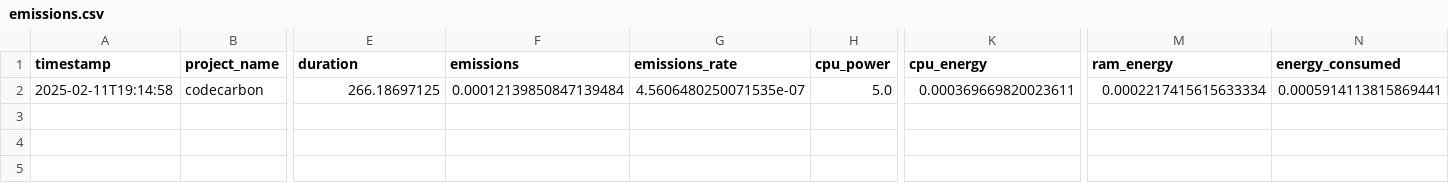
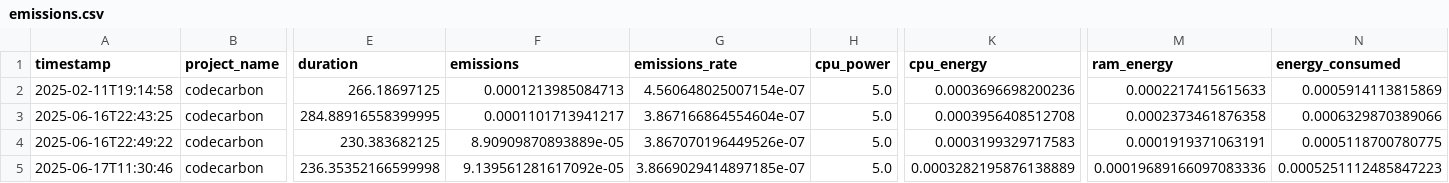
Before and after one commit to fr4nc15co/classification_methods, a CSV file: 1ST DATASET/MLP/emissions.csv, drawn as a sheet; only a part is shown, gaps mark what is left out; rows hold the shown columns only; the diff names each change by its address in the sheet, - before the commit and + after, or states it on an @@ line.

```diff
--- a/1ST DATASET/MLP/emissions.csv
+++ b/1ST DATASET/MLP/emissions.csv
-F2 (emissions): 0.00012139850847139484
+F2 (emissions): 0.0001213985084713
-G2 (emissions_rate): 4.5606480250071535e-07
+G2 (emissions_rate): 4.560648025007154e-07
-K2 (cpu_energy): 0.000369669820023611
+K2 (cpu_energy): 0.0003696698200236
-M2 (ram_energy): 0.0002217415615633334
+M2 (ram_energy): 0.0002217415615633
-N2 (energy_consumed): 0.0005914113815869441
+N2 (energy_consumed): 0.0005914113815869
+row 3: 2025-06-16T22:43:25 | codecarbon | 284.88916558399995 | 0.0001101713941217 | 3.867166864554604e-07 | 5.0 | 0.0003956408512708 | 0.0002373461876358 | 0.0006329870389066
+row 4: 2025-06-16T22:49:22 | codecarbon | 230.383682125 | 8.90909870893889e-05 | 3.867070196449526e-07 | 5.0 | 0.0003199329717583 | 0.0001919371063191 | 0.0005118700780775
+row 5: 2025-06-17T11:30:46 | codecarbon | 236.35352166599998 | 9.139561281617092e-05 | 3.8669029414897185e-07 | 5.0 | 0.0003282195876138889 | 0.00019689166097083336 | 0.0005251112485847223
```
Also changed, not shown: 1ST DATASET/DECISION TREES/emissions.csv, 1ST DATASET/RANDOM FOREST/emissions.csv, 12 other files.
